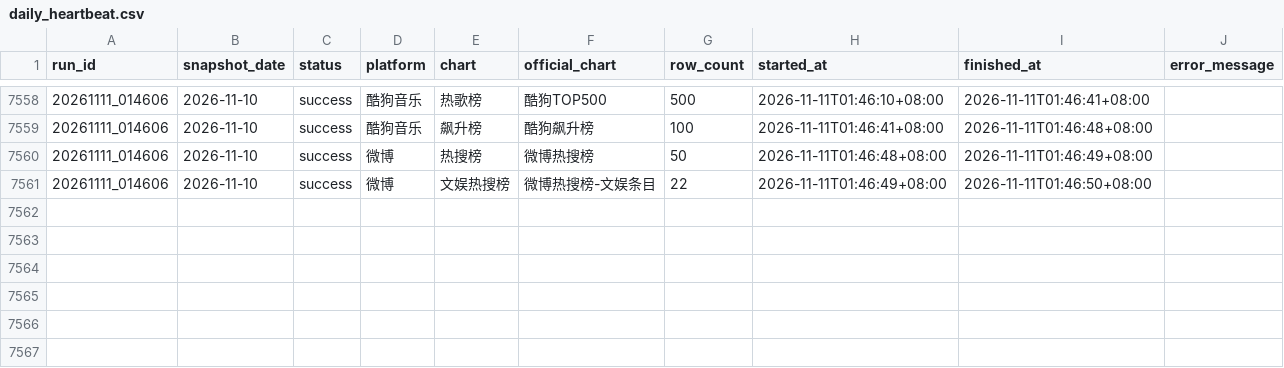
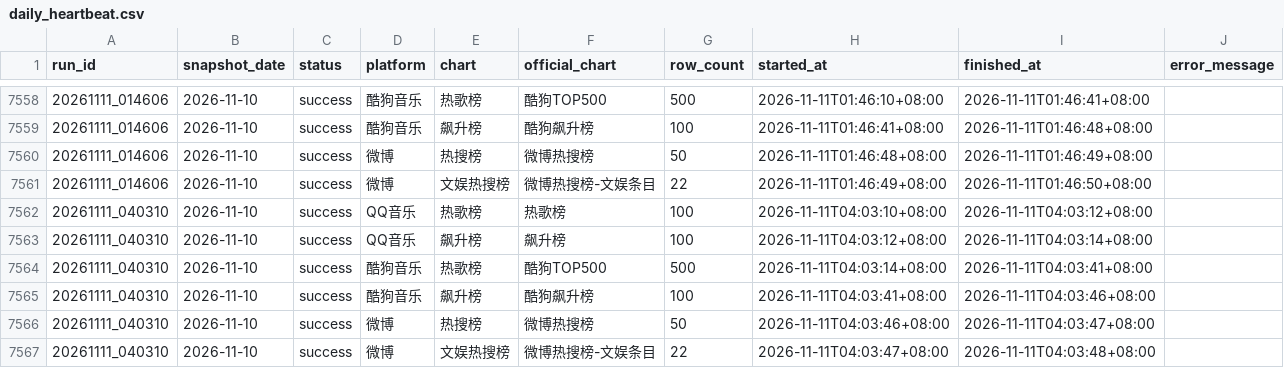
Before and after one commit to ybq-music/music-chart-heartbeat, a CSV file: data/daily_heartbeat.csv, drawn as a sheet; only a part is shown, gaps mark what is left out.

```diff
--- a/data/daily_heartbeat.csv
+++ b/data/daily_heartbeat.csv
@@ -7561 +7561,7 @@
 20261111_014606,2026-11-10,success,微博,文娱热搜榜,微博热搜榜-文娱条目,22,2026-11-11T01:46:49+08:00,2026-11-11T01:46:50+08:00,
+20261111_040310,2026-11-10,success,QQ音乐,热歌榜,热歌榜,100,2026-11-11T04:03:10+08:00,2026-11-11T04:03:12+08:00,
+20261111_040310,2026-11-10,success,QQ音乐,飙升榜,飙升榜,100,2026-11-11T04:03:12+08:00,2026-11-11T04:03:14+08:00,
+20261111_040310,2026-11-10,success,酷狗音乐,热歌榜,酷狗TOP500,500,2026-11-11T04:03:14+08:00,2026-11-11T04:03:41+08:00,
+20261111_040310,2026-11-10,success,酷狗音乐,飙升榜,酷狗飙升榜,100,2026-11-11T04:03:41+08:00,2026-11-11T04:03:46+08:00,
+20261111_040310,2026-11-10,success,微博,热搜榜,微博热搜榜,50,2026-11-11T04:03:46+08:00,2026-11-11T04:03:47+08:00,
+20261111_040310,2026-11-10,success,微博,文娱热搜榜,微博热搜榜-文娱条目,22,2026-11-11T04:03:47+08:00,2026-11-11T04:03:48+08:00,
```
